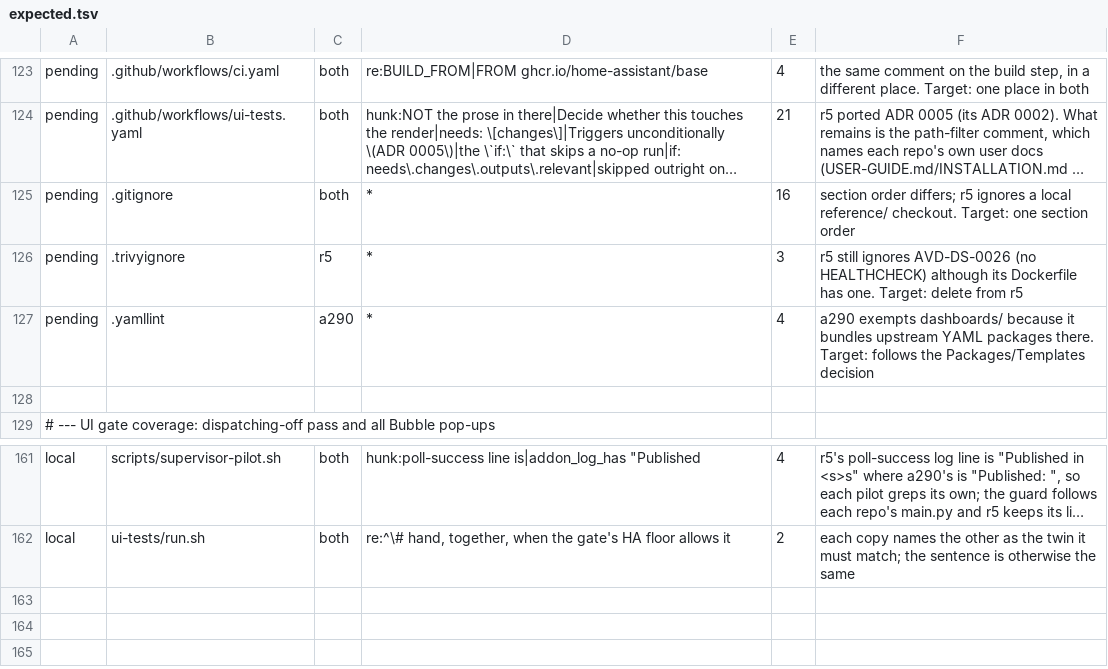
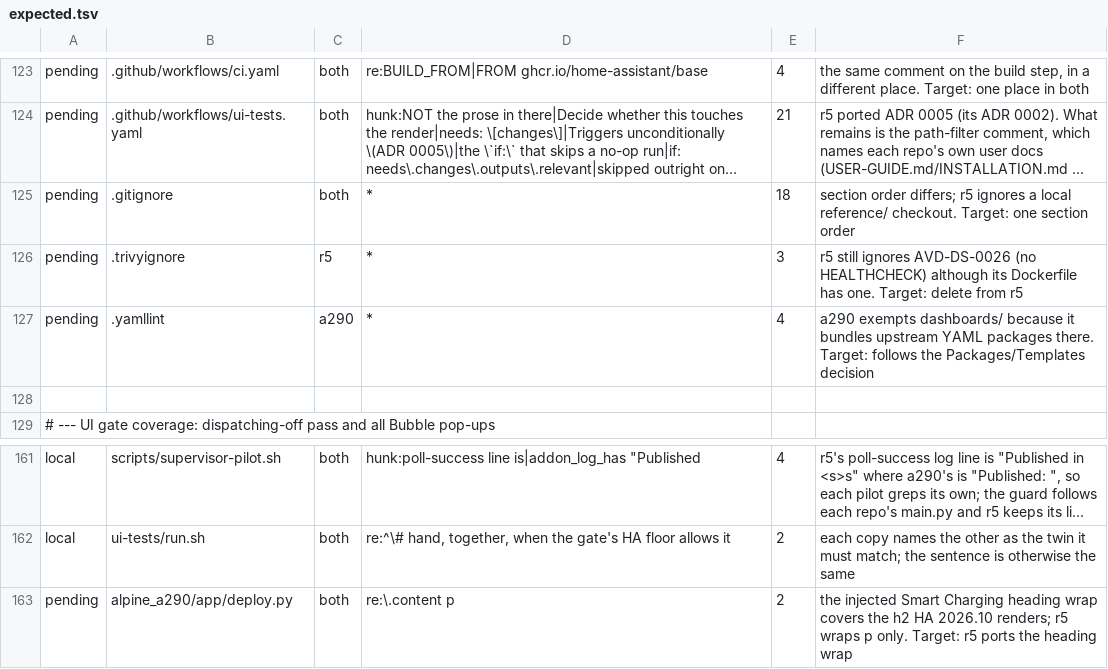
Before and after one commit to MatthewHobbs/a290-ha-addon, a TSV file: scripts/parity/expected.tsv, drawn as a sheet; only a part is shown, gaps mark what is left out; long unchanged cells end in …; the diff names each change by its address in the sheet, - before the commit and + after, or states it on an @@ line.

Commit message:
fix: the review's hygiene items, and a heading that still truncated
- The injected Smart Charging heading style wrapped `.content p` only. HA
  2026.10 renders heading titles as h2, and the bundled dashboards already
  carry `.content p, .content h2`; the injected copy did not, so a long title
  clipped on a 360 px phone. A test pins both selectors.

- BACKLOG's P1 PII row still said the history "was not rewritten and the scrub
  is still pending". That was completed on 2026-10-21, this file is public, and
  the row now says so and records what #259 added to the gate. Its P3 row
  claiming parity blocks every dependency-bot PR is fixed by #263-#271 and is
  gone.

- CONTRIBUTING said CI has four jobs (it has six, with docs-sync and parity),
  sent readers into a hand-run lint block that is narrower than `just lint`,
  and still promised "Two things make a naive run fail".

- .gitignore listed `.venv/` twice.

```diff
--- a/scripts/parity/expected.tsv
+++ b/scripts/parity/expected.tsv
-E125: 16
+E125: 18
+row 163: pending | alpine_a290/app/deploy.py | both | re:\.content p | 2 | the injected Smart Charging heading wrap covers the h2 HA 2026.10 renders; r5 wraps p only. Target: r5 ports the heading wrap
```
Also changed, not shown: 5 other files.
